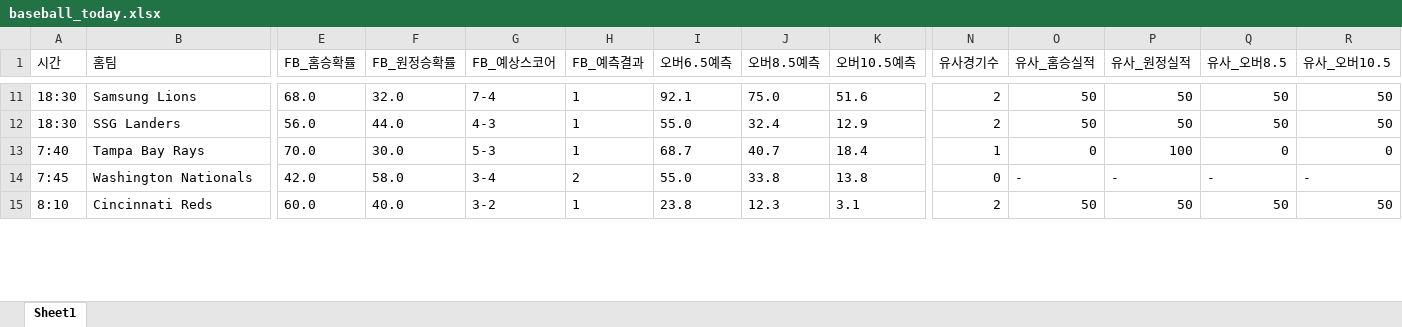
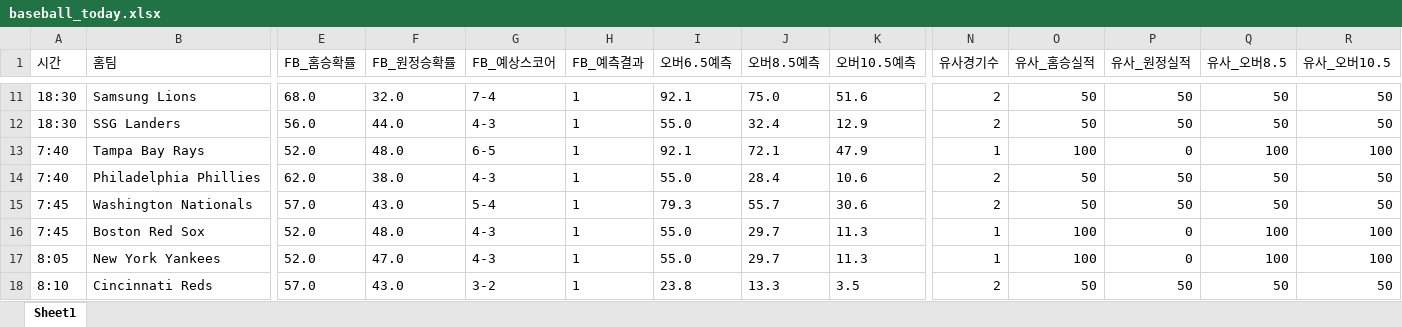
Before and after one commit to kongkong79/ai-pick, an Excel workbook: baseball_today.xlsx, sheet Sheet1, drawn as a sheet; only a part is shown, gaps mark what is left out; values as stored, in another font and other column widths than the file's, no borders; addresses are those after the commit; rows hold the shown columns only; the diff covers the shown part only; the diff names each change by its address in the sheet, - before the commit and + after, or states it on an @@ line.

Commit message:
📊 업데이트 - 2026-06-02 15:31

```diff
--- a/baseball_today.xlsx (sheet Sheet1)
+++ b/baseball_today.xlsx (sheet Sheet1)
-E13 (FB_홈승확률): 70.0
+E13 (FB_홈승확률): 52.0
-F13 (FB_원정승확률): 30.0
+F13 (FB_원정승확률): 48.0
-G13 (FB_예상스코어): 5-3
+G13 (FB_예상스코어): 6-5
-I13 (오버6.5예측): 68.7
+I13 (오버6.5예측): 92.1
-J13 (오버8.5예측): 40.7
+J13 (오버8.5예측): 72.1
-K13 (오버10.5예측): 18.4
+K13 (오버10.5예측): 47.9
-O13 (유사_홈승실적): 0
+O13 (유사_홈승실적): 100
-P13 (유사_원정실적): 100
+P13 (유사_원정실적): 0
-Q13 (유사_오버8.5): 0
+Q13 (유사_오버8.5): 100
-R13 (유사_오버10.5): 0
+R13 (유사_오버10.5): 100
+row 14: 7:40 | Philadelphia Phillies | 62.0 | 38.0 | 4-3 | 1 | 55.0 | 28.4 | 10.6 | 2 | 50 | 50 | 50 | 50
-E15 (FB_홈승확률): 42.0
+E15 (FB_홈승확률): 57.0
-F15 (FB_원정승확률): 58.0
+F15 (FB_원정승확률): 43.0
-G15 (FB_예상스코어): 3-4
+G15 (FB_예상스코어): 5-4
-H15 (FB_예측결과): 2
+H15 (FB_예측결과): 1
-I15 (오버6.5예측): 55.0
+I15 (오버6.5예측): 79.3
-J15 (오버8.5예측): 33.8
+J15 (오버8.5예측): 55.7
-K15 (오버10.5예측): 13.8
+K15 (오버10.5예측): 30.6
-N15 (유사경기수): 0
+N15 (유사경기수): 2
-O15 (유사_홈승실적): -
+O15 (유사_홈승실적): 50
-P15 (유사_원정실적): -
+P15 (유사_원정실적): 50
-Q15 (유사_오버8.5): -
+Q15 (유사_오버8.5): 50
-R15 (유사_오버10.5): -
+R15 (유사_오버10.5): 50
+row 16: 7:45 | Boston Red Sox | 52.0 | 48.0 | 4-3 | 1 | 55.0 | 29.7 | 11.3 | 1 | 100 | 0 | 100 | 100
+row 17: 8:05 | New York Yankees | 52.0 | 47.0 | 4-3 | 1 | 55.0 | 29.7 | 11.3 | 1 | 100 | 0 | 100 | 100
-E18 (FB_홈승확률): 60.0
+E18 (FB_홈승확률): 57.0
-F18 (FB_원정승확률): 40.0
+F18 (FB_원정승확률): 43.0
-J18 (오버8.5예측): 12.3
+J18 (오버8.5예측): 13.3
-K18 (오버10.5예측): 3.1
+K18 (오버10.5예측): 3.5
```
Also changed, not shown: 3 added rows, 1 removed row and 40 edited cells elsewhere in this sheet.
